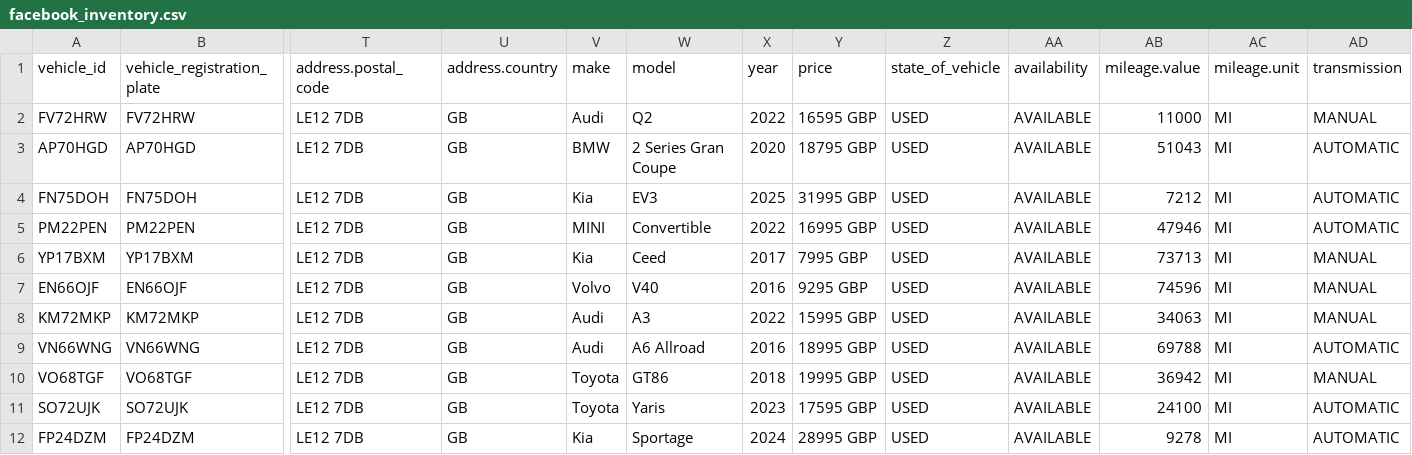
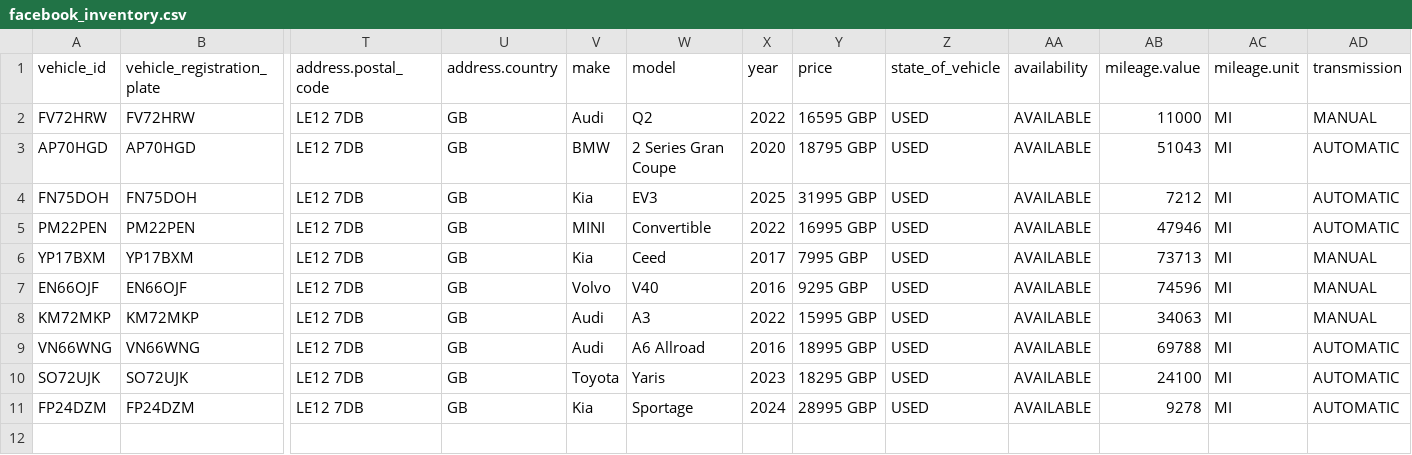
Before and after one commit to oli-a11y/albar-meta-feed, a CSV file: facebook_inventory.csv, drawn as a sheet; only a part is shown, gaps mark what is left out; removed rows and columns are numbered as before the commit, all else as after; rows hold the shown columns only; the diff names each change by its address in the sheet, - before the commit and + after, or states it on an @@ line.

```diff
--- a/facebook_inventory.csv
+++ b/facebook_inventory.csv
-row 10: VO68TGF | VO68TGF | LE12 7DB | GB | Toyota | GT86 | 2018 | 19995 GBP | USED | AVAILABLE | 36942 | MI | MANUAL
-Y10 (price): 17595 GBP
+Y10 (price): 18295 GBP
```
